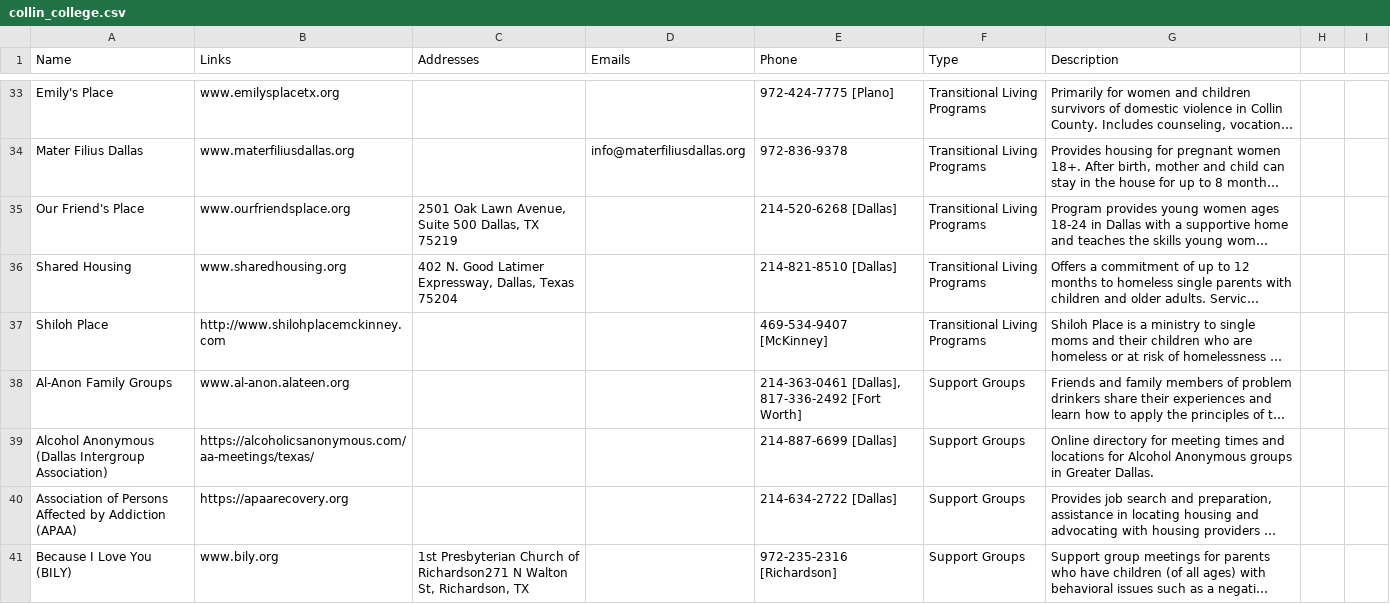
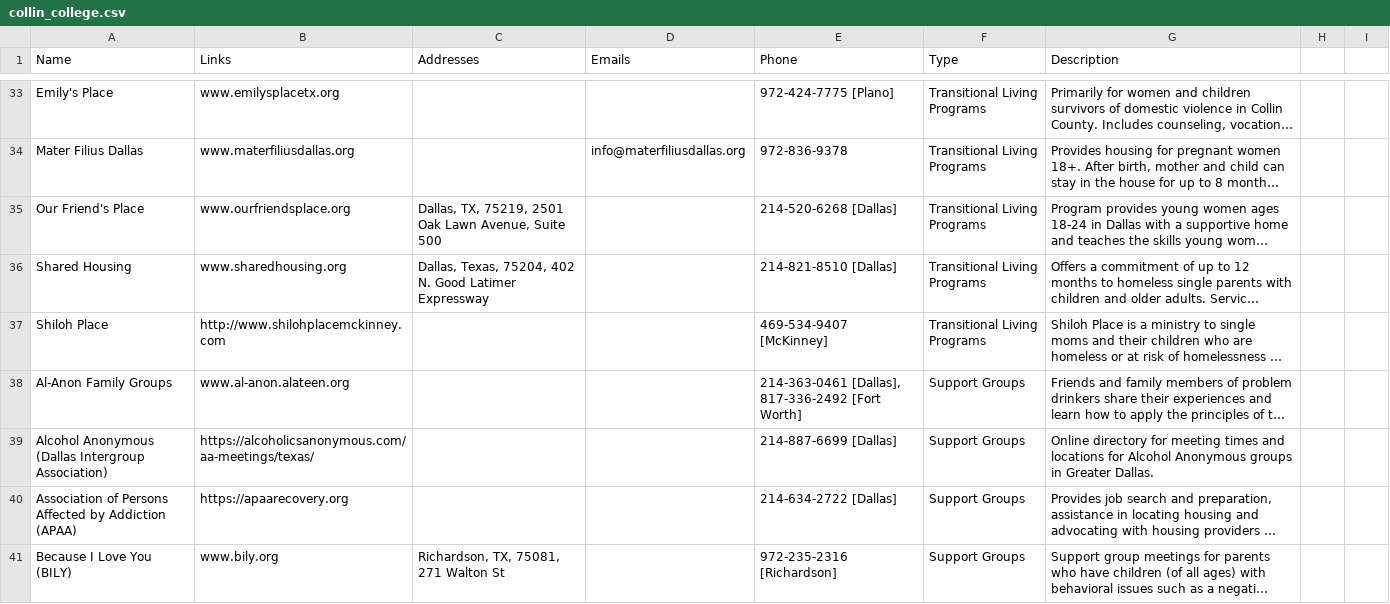
Before and after one commit to UTDallasEPICS/hope-restored, a CSV file: admin/static/client_files/collin-college/collin_college.csv, drawn as a sheet; only a part is shown, gaps mark what is left out; long unchanged cells end in …; the diff covers the shown part only; the diff names each change by its address in the sheet, - before the commit and + after, or states it on an @@ line.

Commit message:
made partial changes to the "Addresses" column in the file up to line 73

```diff
--- a/admin/static/client_files/collin-college/collin_college.csv
+++ b/admin/static/client_files/collin-college/collin_college.csv
-C35 (Addresses): 2501 Oak Lawn Avenue, Suite 500 Dallas, TX 75219
+C35 (Addresses): Dallas, TX, 75219, 2501 Oak Lawn Avenue, Suite 500
-C36 (Addresses): 402 N. Good Latimer Expressway, Dallas, Texas 75204
+C36 (Addresses): Dallas, Texas, 75204, 402 N. Good Latimer Expressway
-C41 (Addresses): 1st Presbyterian Church of Richardson271 N Walton St, Richardson, TX
+C41 (Addresses): Richardson, TX, 75081, 271 Walton St
```
Also changed, not shown: 41 edited cells elsewhere in this file.
